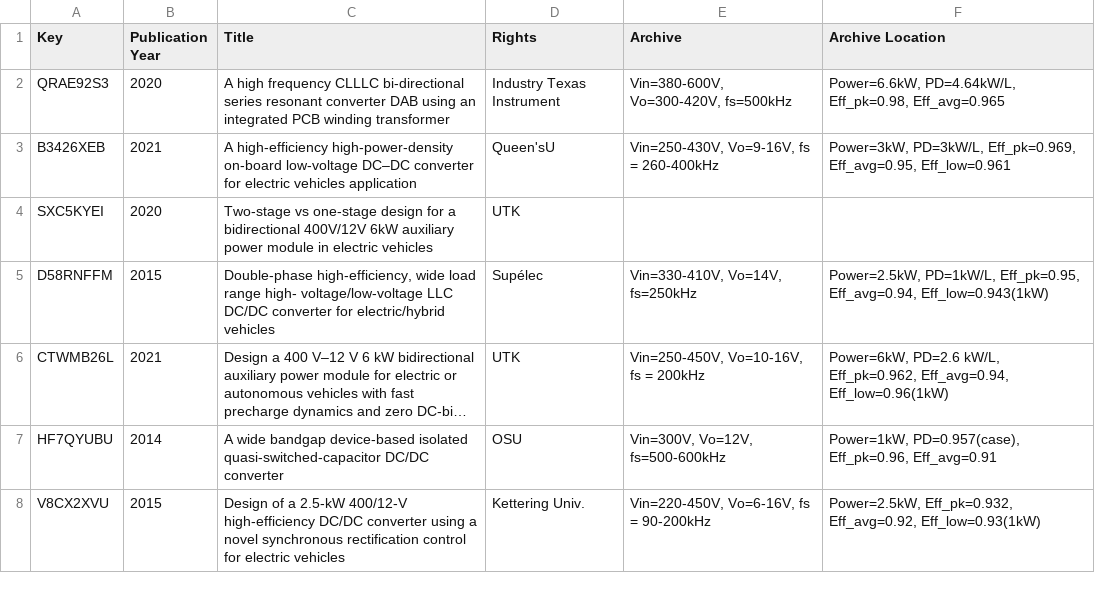
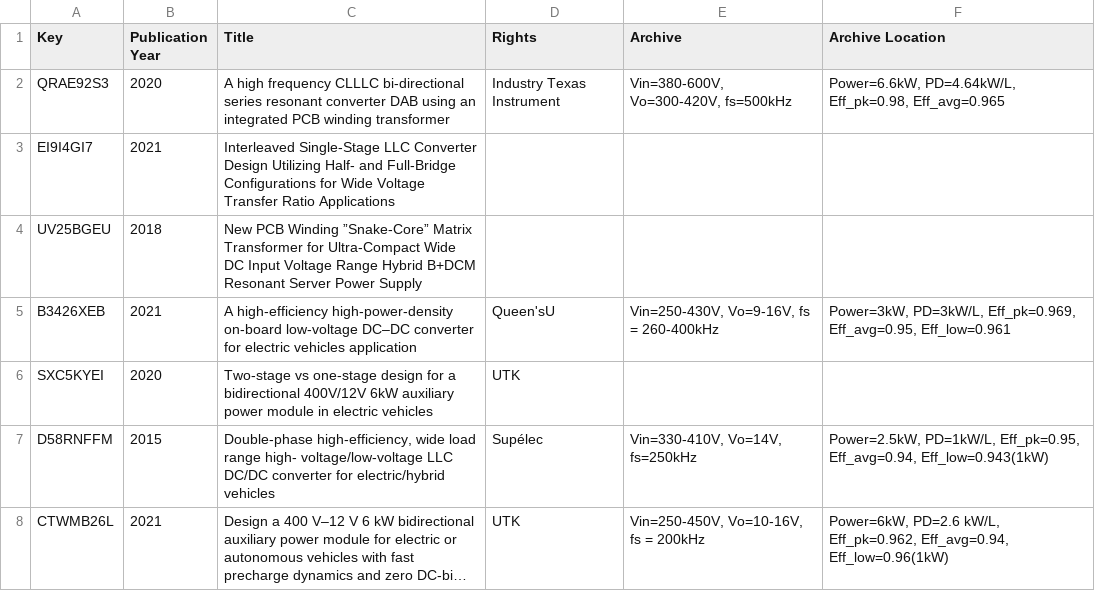
Before and after one commit to XiangZhangPE/APM_reference_plot, a CSV file: data/llc.csv, drawn as a sheet; only a part is shown; the shorter side is filled out with more unchanged rows; long unchanged cells end in ….

```diff
--- a/data/llc.csv
+++ b/data/llc.csv
@@ -2,2 +2,4 @@
 "QRAE92S3","2020","A high frequency CLLLC bi-directional series resonant converter DAB using an integrated PCB winding transformer","Industry Texas Instrument","Vin=380-600V, Vo=300-420V, fs=500kHz","Power=6.6kW, PD=4.64kW/L, Eff_pk=0.98, Eff_avg=0.965"
+"EI9I4GI7","2021","Interleaved Single-Stage LLC Converter Design Utilizing Half- and Full-Bridge Configurations for Wide Voltage Transfer Ratio Applications","","",""
+"UV25BGEU","2018","New PCB Winding ”Snake-Core” Matrix Transformer for Ultra-Compact Wide DC Input Voltage Range Hybrid B+DCM Resonant Server Power Supply","","",""
 "B3426XEB","2021","A high-efficiency high-power-density on-board low-voltage DC–DC converter for electric vehicles application","Queen'sU","Vin=250-430V, Vo=9-16V, fs = 260-400kHz","Power=3kW, PD=3kW/L, Eff_pk=0.969,  Eff_avg=0.95, Eff_low=0.961"
```
Also changed, not shown: data/APM_review_good_xiang.csv, data/APM_review_rawcsv_xiang.csv, 12 other files.
